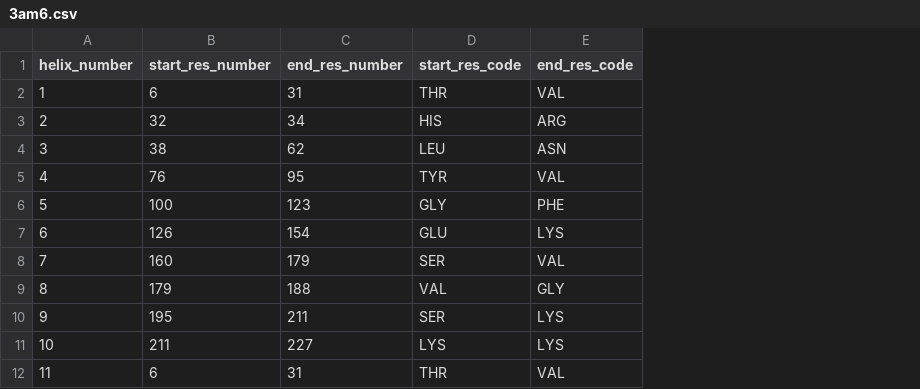
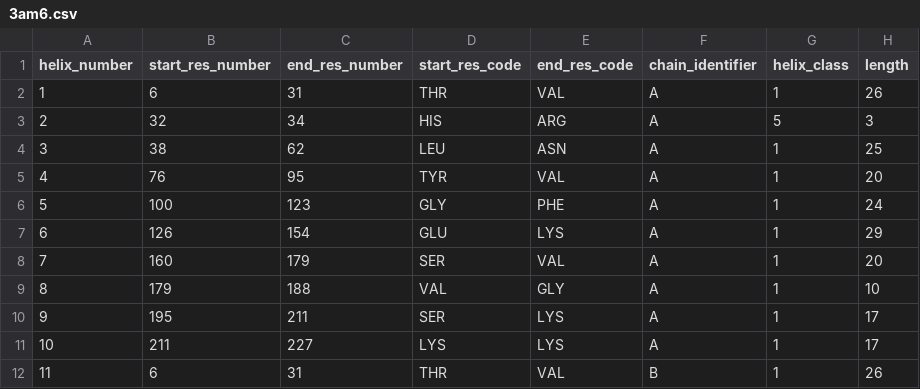
Before and after one commit to arjun-banerjee/safegenie2, a CSV file: coord_datasets/alpha_helix_dataset/alpha_helix_residue_numbers/3am6.csv, drawn as a sheet; only a part is shown; the diff names each change by its address in the sheet, - before the commit and + after, or states it on an @@ line.

```diff
--- a/coord_datasets/alpha_helix_dataset/alpha_helix_residue_numbers/3am6.csv
+++ b/coord_datasets/alpha_helix_dataset/alpha_helix_residue_numbers/3am6.csv
+column F (chain_identifier), rows 2-12: A | A | A | A | A | A | A | A | A | A | B
+column G (helix_class), rows 2-12: 1 | 5 | 1 | 1 | 1 | 1 | 1 | 1 | 1 | 1 | 1
+column H (length), rows 2-12: 26 | 3 | 25 | 20 | 24 | 29 | 20 | 10 | 17 | 17 | 26
```
Also changed, not shown: coord_datasets/alpha_helix_dataset/alpha_helix_residue_numbers/2oar.csv, coord_datasets/alpha_helix_dataset/alpha_helix_residue_numbers/4bem.csv, 46 other files.
